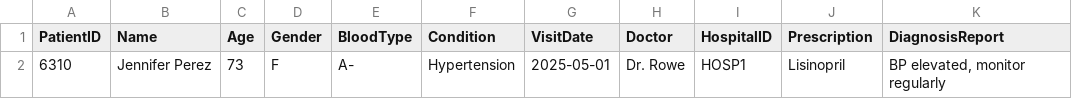
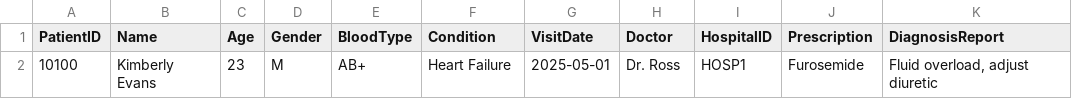
Before and after one commit to nd-dsp-lab/web3db-backend, a CSV file: app/output/result.csv, drawn as a sheet; removed rows and columns are numbered as before the commit, all else as after; the diff names each change by its address in the sheet, - before the commit and + after, or states it on an @@ line.

```diff
--- a/app/output/result.csv
+++ b/app/output/result.csv
-row 2: 6310 | Jennifer Perez | 73 | F | A- | Hypertension | 2025-05-01 | Dr. Rowe | HOSP1 | Lisinopril | BP elevated, monitor regularly
+row 2: 10100 | Kimberly Evans | 23 | M | AB+ | Heart Failure | 2025-05-01 | Dr. Ross | HOSP1 | Furosemide | Fluid overload, adjust diuretic
```
Also changed, not shown: 4 other files.
